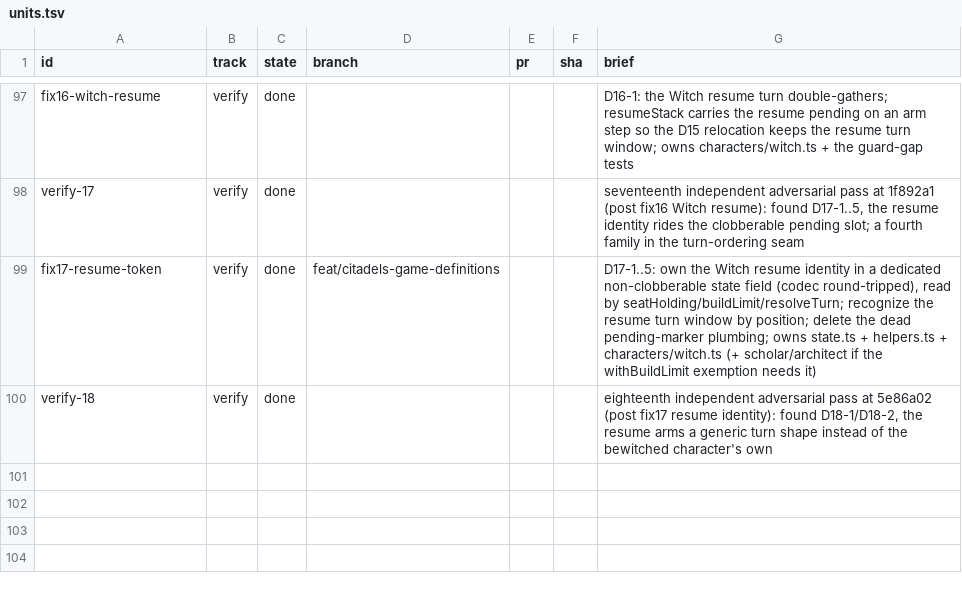
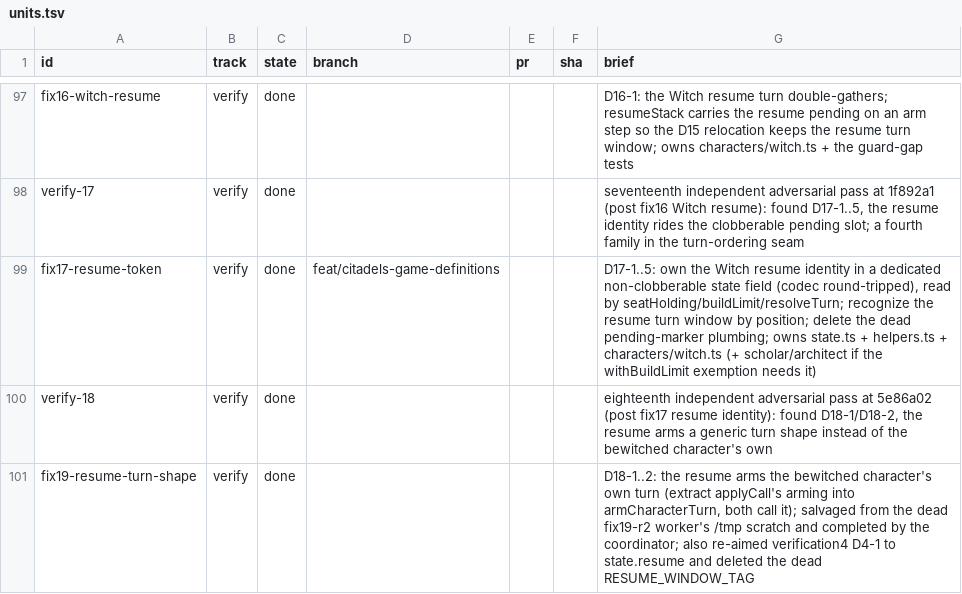
Before and after one commit to falentio/boardgame, a TSV file: orchestrate/citadels/units.tsv, drawn as a sheet; only a part is shown, gaps mark what is left out; the diff names each change by its address in the sheet, - before the commit and + after, or states it on an @@ line.

```diff
--- a/orchestrate/citadels/units.tsv
+++ b/orchestrate/citadels/units.tsv
+row 101: fix19-resume-turn-shape | verify | done |  |  |  | D18-1..2: the resume arms the bewitched character's own turn (extract applyCall's arming into armCharacterTurn, both call it); salvaged from the dead fix19-r2 worker's /tmp scratch and completed by the coordinator; also re-aimed verification4 D4-1 to state.resume and deleted the dead RESUME_WINDOW_TAG
```
Also changed, not shown: orchestrate/citadels/ledger.tsv, 3 other files.
